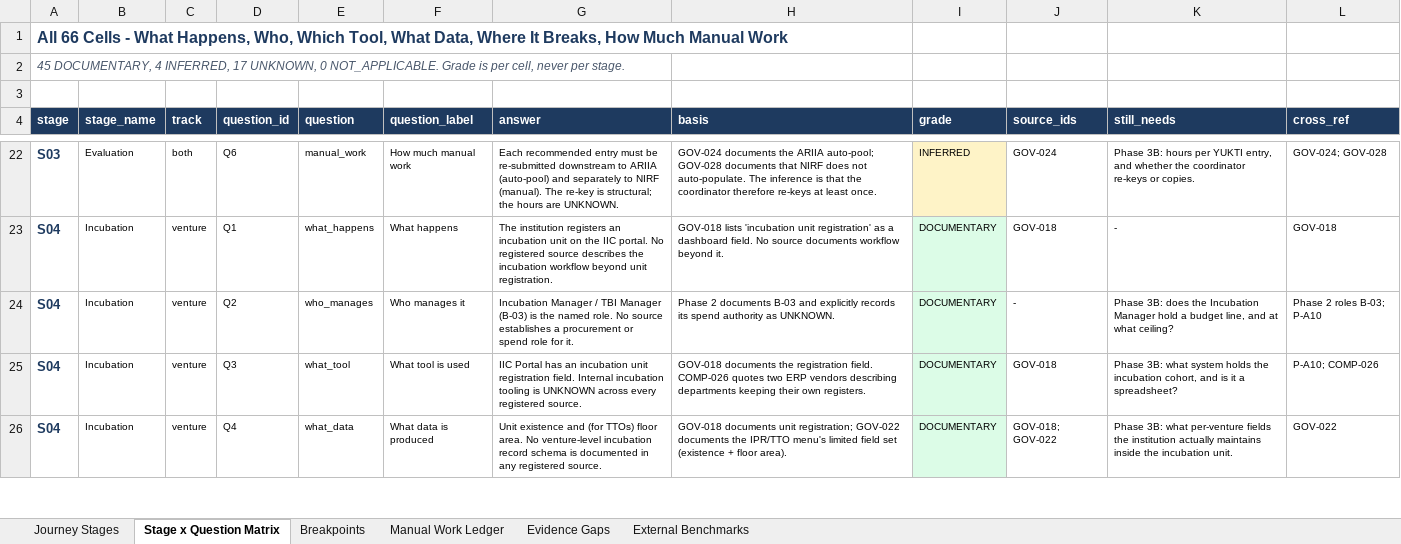
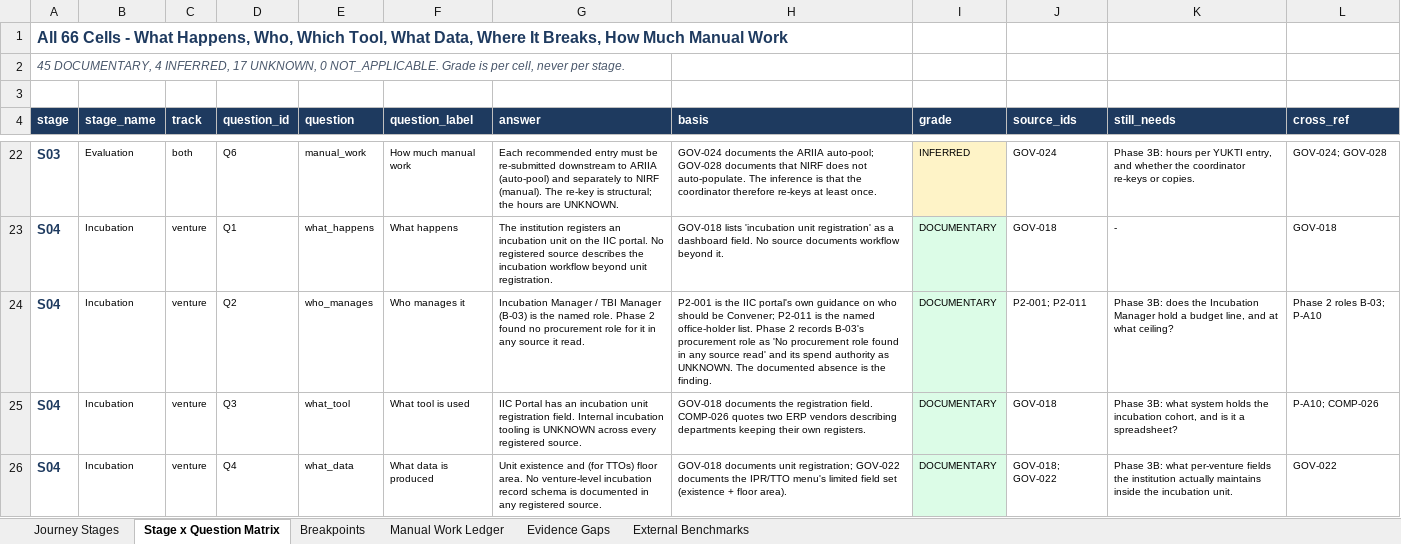
Before and after one commit to bhuwanb23/startuphub, an Excel workbook: docs/research/_exports/xlsx/11_Customer_Journey.xlsx, sheet Stage x Question Matrix, drawn as a sheet; only a part is shown, gaps mark what is left out; values as stored, in another font and other column widths than the file's, no borders; the diff covers the shown part only; the diff names each change by its address in the sheet, - before the commit and + after, or states it on an @@ line.

Commit message:
refactor: update documentation and data structures for Phase 13 - Customer Journey Research

```diff
--- a/docs/research/_exports/xlsx/11_Customer_Journey.xlsx (sheet Stage x Question Matrix)
+++ b/docs/research/_exports/xlsx/11_Customer_Journey.xlsx (sheet Stage x Question Matrix)
-G24 (answer): …named role. No source establishes a procurement or spend role for it.
+G24 (answer): …named role. Phase 2 found no procurement role for it in any source it read.
-H24 (basis): Phase 2 documents B-03 and explicitly records its spend authority as UNKNOWN.
+H24 (basis): P2-001 is the IIC portal's own guidance on who should be Convener; P2-011 is the named office-holder list. Phase 2 records B-03's procurement role as 'No procurement role found in any source read' and its spend authority as UNKNOWN. The documented absence is the finding.
-J24 (source_ids): -
+J24 (source_ids): P2-001; P2-011
```
Also changed, not shown: 3 edited cells elsewhere in this sheet, 9 other files.
